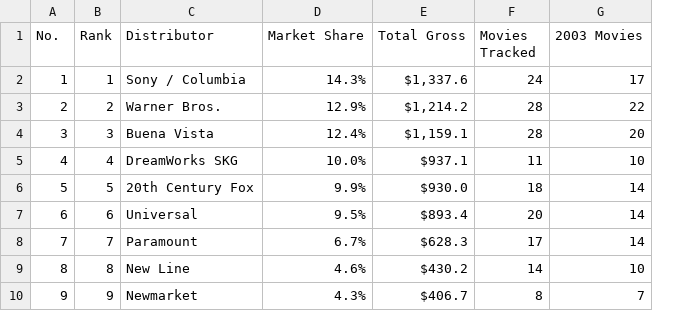
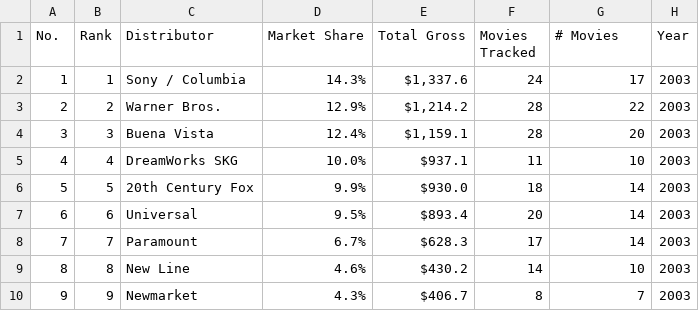
Before and after one commit to kwhmp/movie_app, a CSV file: db/data/Studio_2003.csv, drawn as a sheet; only a part is shown; the diff names each change by its address in the sheet, - before the commit and + after, or states it on an @@ line.

Commit message:
Update Studio_2003.csv

```diff
--- a/db/data/Studio_2003.csv
+++ b/db/data/Studio_2003.csv
+column H (Year), rows 2-10: all 2003
-G1: 2003 Movies
+G1: # Movies
```
